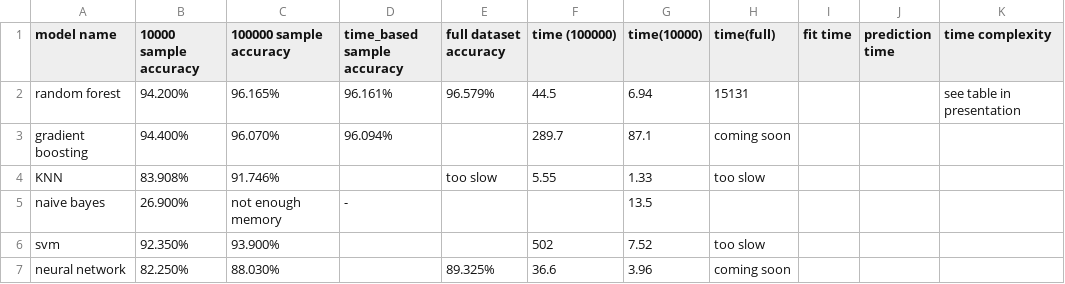
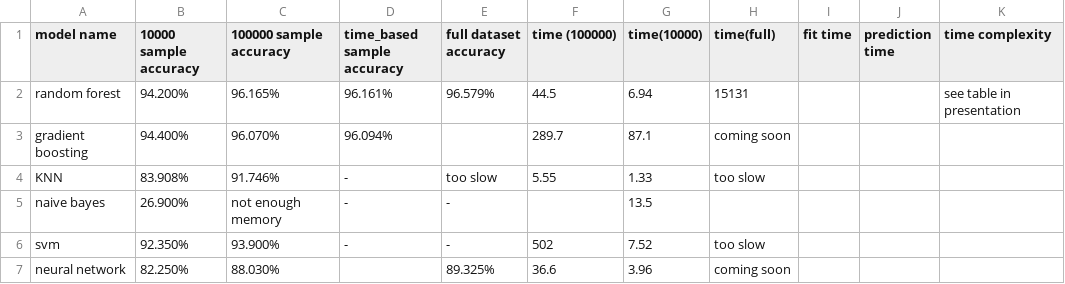
Before and after one commit to Shing-gor/classification-cybersecurity, a CSV file: accuracy.csv, drawn as a sheet; only a part is shown; the diff names each change by its address in the sheet, - before the commit and + after, or states it on an @@ line.

Commit message:
Update accuracy.csv

```diff
--- a/accuracy.csv
+++ b/accuracy.csv
-D4 (time_based sample accuracy): (empty)
+D4 (time_based sample accuracy): -
-E5:E6 (full dataset accuracy): (empty)
+E5:E6 (full dataset accuracy): -
-D6 (time_based sample accuracy): (empty)
+D6 (time_based sample accuracy): -
```
